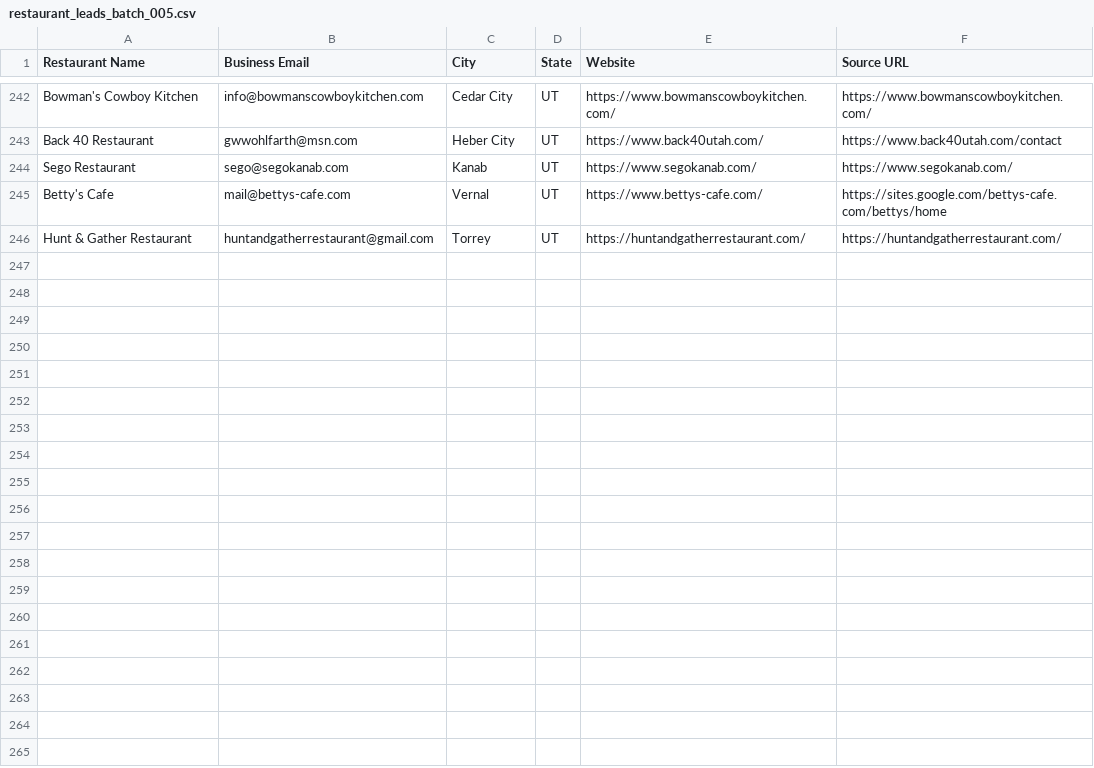
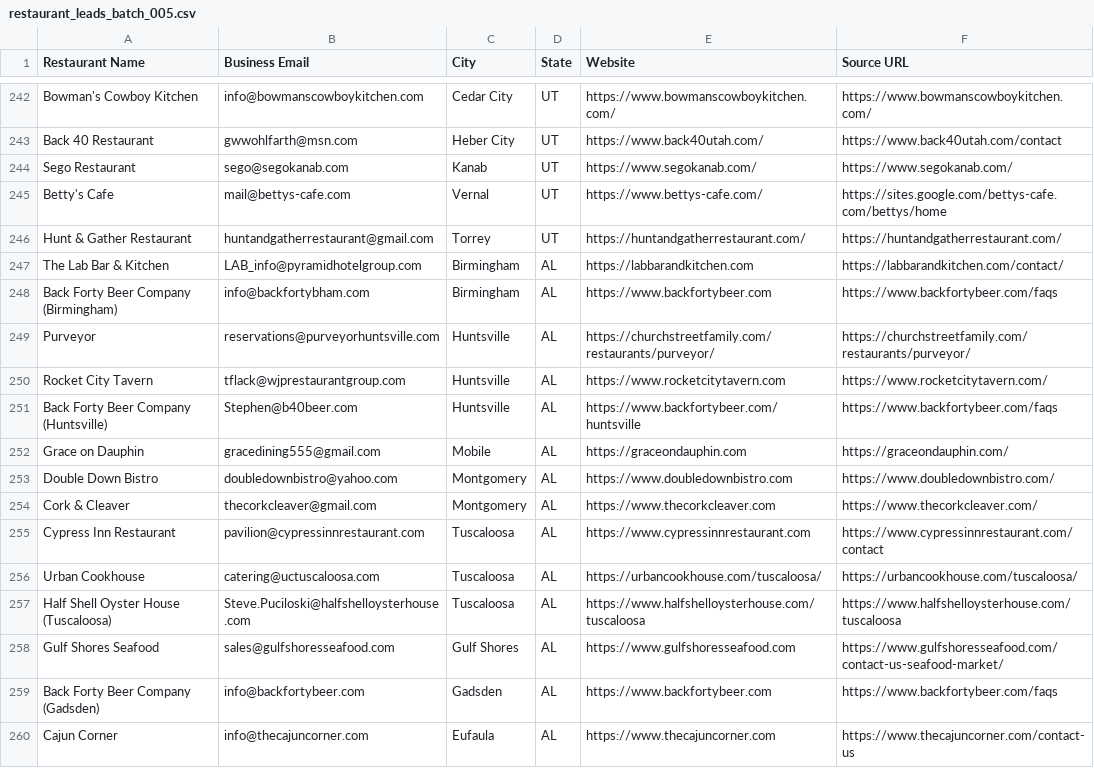
Before and after one commit to Kushams/BEFRS-OUTREACH, a CSV file: data/restaurant_leads_batch_005.csv, drawn as a sheet; only a part is shown, gaps mark what is left out; the diff names each change by its address in the sheet, - before the commit and + after, or states it on an @@ line.

```diff
--- a/data/restaurant_leads_batch_005.csv
+++ b/data/restaurant_leads_batch_005.csv
+row 247: The Lab Bar & Kitchen | LAB_info@pyramidhotelgroup.com | Birmingham | AL | https://labbarandkitchen.com | https://labbarandkitchen.com/contact/
+row 248: Back Forty Beer Company (Birmingham) | info@backfortybham.com | Birmingham | AL | https://www.backfortybeer.com | https://www.backfortybeer.com/faqs
+row 249: Purveyor | reservations@purveyorhuntsville.com | Huntsville | AL | https://churchstreetfamily.com/restaurants/purveyor/ | https://churchstreetfamily.com/restaurants/purveyor/
+row 250: Rocket City Tavern | tflack@wjprestaurantgroup.com | Huntsville | AL | https://www.rocketcitytavern.com | https://www.rocketcitytavern.com/
+row 251: Back Forty Beer Company (Huntsville) | Stephen@b40beer.com | Huntsville | AL | https://www.backfortybeer.com/huntsville | https://www.backfortybeer.com/faqs
+row 252: Grace on Dauphin | gracedining555@gmail.com | Mobile | AL | https://graceondauphin.com | https://graceondauphin.com/
+row 253: Double Down Bistro | doubledownbistro@yahoo.com | Montgomery | AL | https://www.doubledownbistro.com | https://www.doubledownbistro.com/
+row 254: Cork & Cleaver | thecorkcleaver@gmail.com | Montgomery | AL | https://www.thecorkcleaver.com | https://www.thecorkcleaver.com/
+row 255: Cypress Inn Restaurant | pavilion@cypressinnrestaurant.com | Tuscaloosa | AL | https://www.cypressinnrestaurant.com | https://www.cypressinnrestaurant.com/contact
+row 256: Urban Cookhouse | catering@uctuscaloosa.com | Tuscaloosa | AL | https://urbancookhouse.com/tuscaloosa/ | https://urbancookhouse.com/tuscaloosa/
+row 257: Half Shell Oyster House (Tuscaloosa) | Steve.Puciloski@halfshelloysterhouse.com | Tuscaloosa | AL | https://www.halfshelloysterhouse.com/tuscaloosa | https://www.halfshelloysterhouse.com/tuscaloosa
+row 258: Gulf Shores Seafood | sales@gulfshoresseafood.com | Gulf Shores | AL | https://www.gulfshoresseafood.com | https://www.gulfshoresseafood.com/contact-us-seafood-market/
+row 259: Back Forty Beer Company (Gadsden) | info@backfortybeer.com | Gadsden | AL | https://www.backfortybeer.com | https://www.backfortybeer.com/faqs
+row 260: Cajun Corner | info@thecajuncorner.com | Eufaula | AL | https://www.thecajuncorner.com | https://www.thecajuncorner.com/contact-us
```
